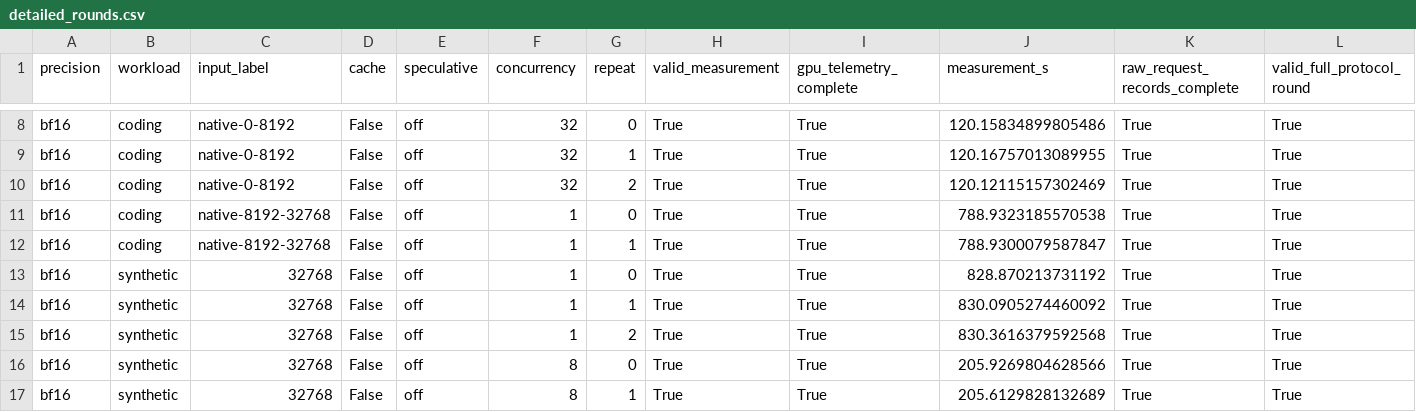
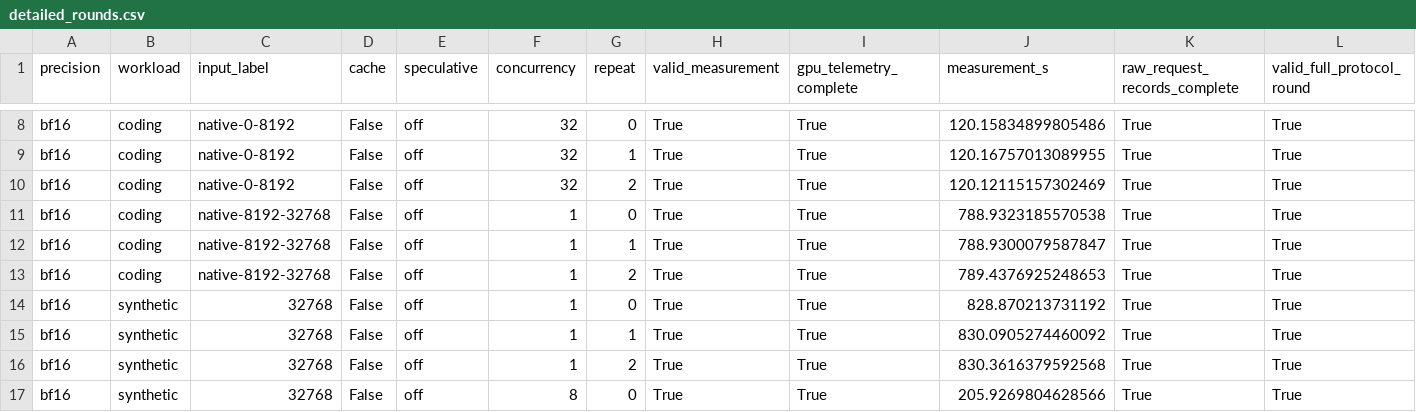
Before and after one commit to zhiyuanhubj/agent-benchmark-evals-20261019, a CSV file: evidence/muse_controlled_perf_20261028/detailed_rounds.csv, drawn as a sheet; only a part is shown, gaps mark what is left out; the shorter side is filled out with more unchanged rows; rows hold the shown columns only; the diff names each change by its address in the sheet, - before the commit and + after, or states it on an @@ line.

```diff
--- a/evidence/muse_controlled_perf_20261028/detailed_rounds.csv
+++ b/evidence/muse_controlled_perf_20261028/detailed_rounds.csv
+row 13: bf16 | coding | native-8192-32768 | False | off | 1 | 2 | True | True | 789.4376925248653 | True | True
```
Also changed, not shown: evidence/muse_controlled_perf_20261028/acceptance_matrix.csv, evidence/muse_controlled_perf_20261028/all_rounds.csv, 8 other files.
